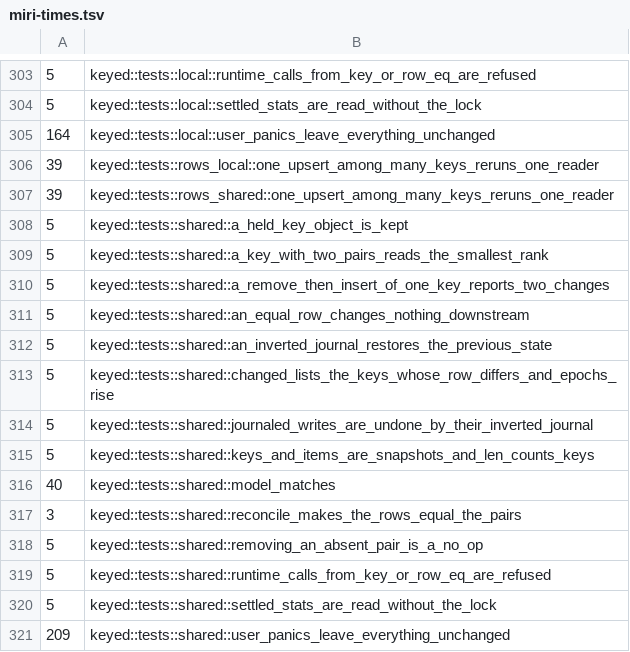
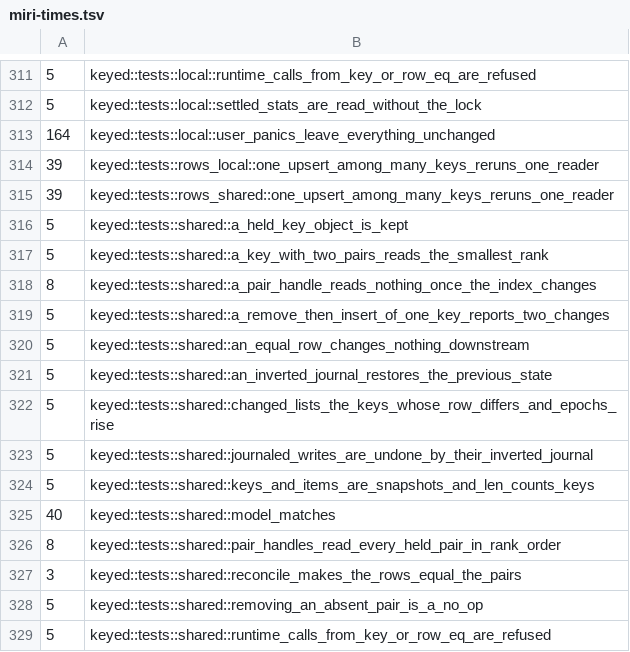
Before and after one commit to Anyesh/incr, a TSV file: scripts/miri-times.tsv, drawn as a sheet; only a part is shown, gaps mark what is left out; the shorter side is filled out with more unchanged rows; the diff covers the shown part only.

Commit message:
feat(incr-core): read keyed pairs and collection elements by handle without cloning

```diff
--- a/scripts/miri-times.tsv
+++ b/scripts/miri-times.tsv
@@ -309,2 +317,3 @@
 5	keyed::tests::shared::a_key_with_two_pairs_reads_the_smallest_rank
+8	keyed::tests::shared::a_pair_handle_reads_nothing_once_the_index_changes
 5	keyed::tests::shared::a_remove_then_insert_of_one_key_reports_two_changes
@@ -316,2 +325,3 @@
 40	keyed::tests::shared::model_matches
+8	keyed::tests::shared::pair_handles_read_every_held_pair_in_rank_order
 3	keyed::tests::shared::reconcile_makes_the_rows_equal_the_pairs
```
Also changed, not shown: 8 added rows elsewhere in this file, 6 other files.
